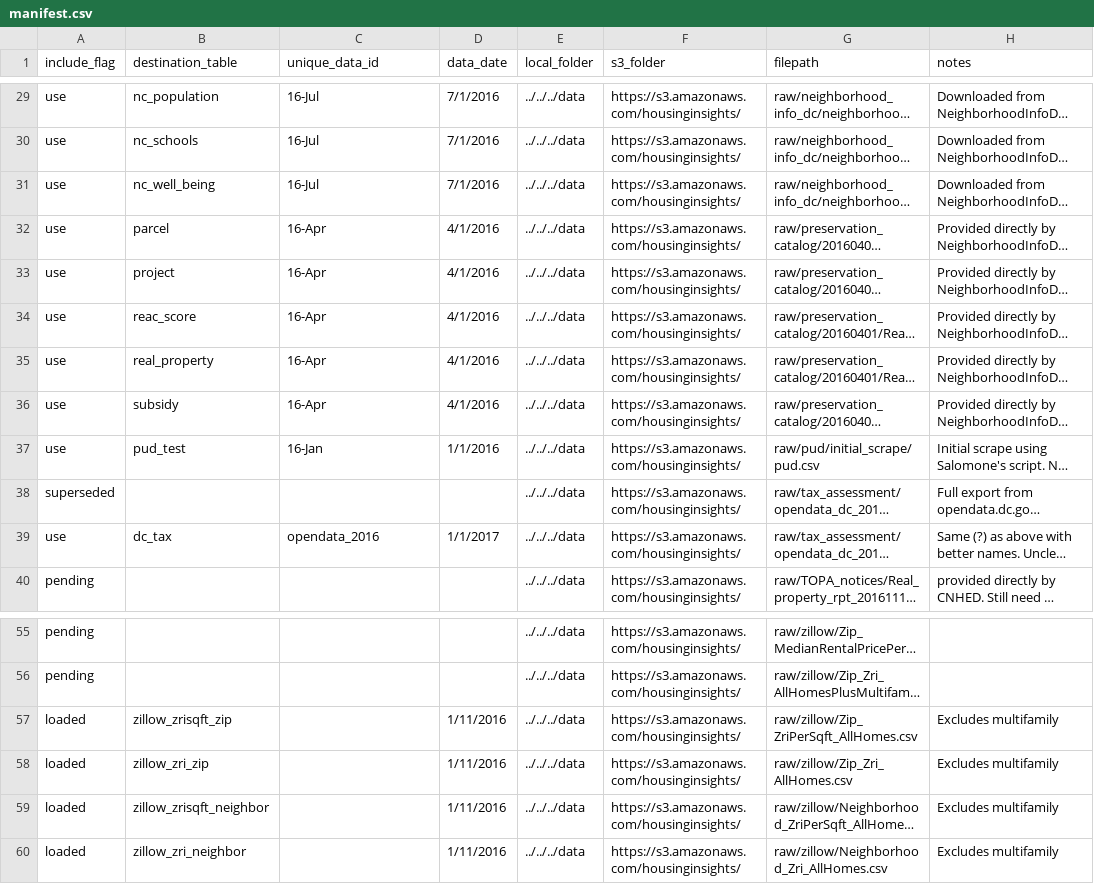
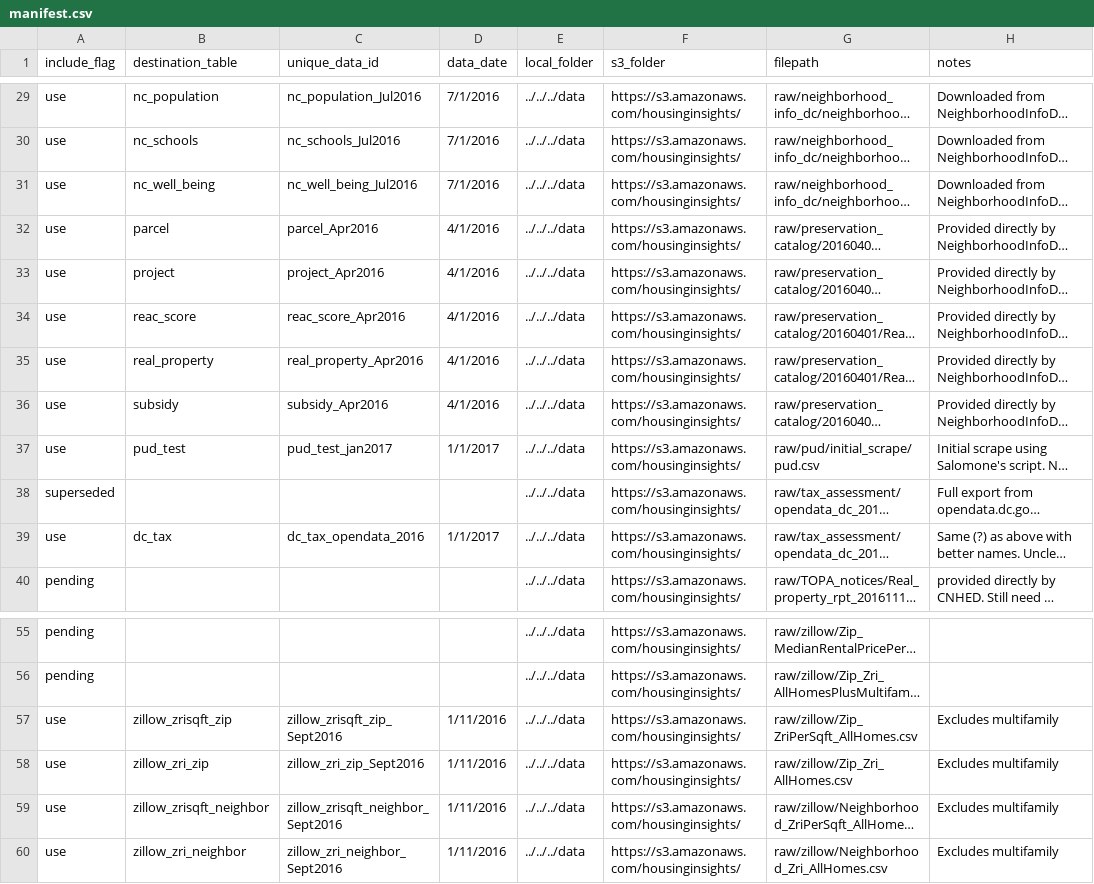
Before and after one commit to focusconsulting/housing-insights, a CSV file: python/housinginsights/ingestion/manifest.csv, drawn as a sheet; only a part is shown, gaps mark what is left out; long unchanged cells end in …; the diff covers the shown part only; the diff names each change by its address in the sheet, - before the commit and + after, or states it on an @@ line.

```diff
--- a/python/housinginsights/ingestion/manifest.csv
+++ b/python/housinginsights/ingestion/manifest.csv
-C29 (unique_data_id): 16-Jul
+C29 (unique_data_id): nc_population_Jul2016
-C30 (unique_data_id): 16-Jul
+C30 (unique_data_id): nc_schools_Jul2016
-C31 (unique_data_id): 16-Jul
+C31 (unique_data_id): nc_well_being_Jul2016
-C32 (unique_data_id): 16-Apr
+C32 (unique_data_id): parcel_Apr2016
-C33 (unique_data_id): 16-Apr
+C33 (unique_data_id): project_Apr2016
-C34 (unique_data_id): 16-Apr
+C34 (unique_data_id): reac_score_Apr2016
-C35 (unique_data_id): 16-Apr
+C35 (unique_data_id): real_property_Apr2016
-C36 (unique_data_id): 16-Apr
+C36 (unique_data_id): subsidy_Apr2016
-C37 (unique_data_id): 16-Jan
+C37 (unique_data_id): pud_test_jan2017
-D37 (data_date): 1/1/2016
+D37 (data_date): 1/1/2017
-C39 (unique_data_id): opendata_2016
+C39 (unique_data_id): dc_tax_opendata_2016
-A57:A60 (include_flag): loaded
+A57:A60 (include_flag): use
-C57 (unique_data_id): (empty)
+C57 (unique_data_id): zillow_zrisqft_zip_Sept2016
-C58 (unique_data_id): (empty)
+C58 (unique_data_id): zillow_zri_zip_Sept2016
-C59 (unique_data_id): (empty)
+C59 (unique_data_id): zillow_zrisqft_neighbor_Sept2016
-C60 (unique_data_id): (empty)
+C60 (unique_data_id): zillow_zri_neighbor_Sept2016
```
Also changed, not shown: 26 edited cells elsewhere in this file, 9 other files.
